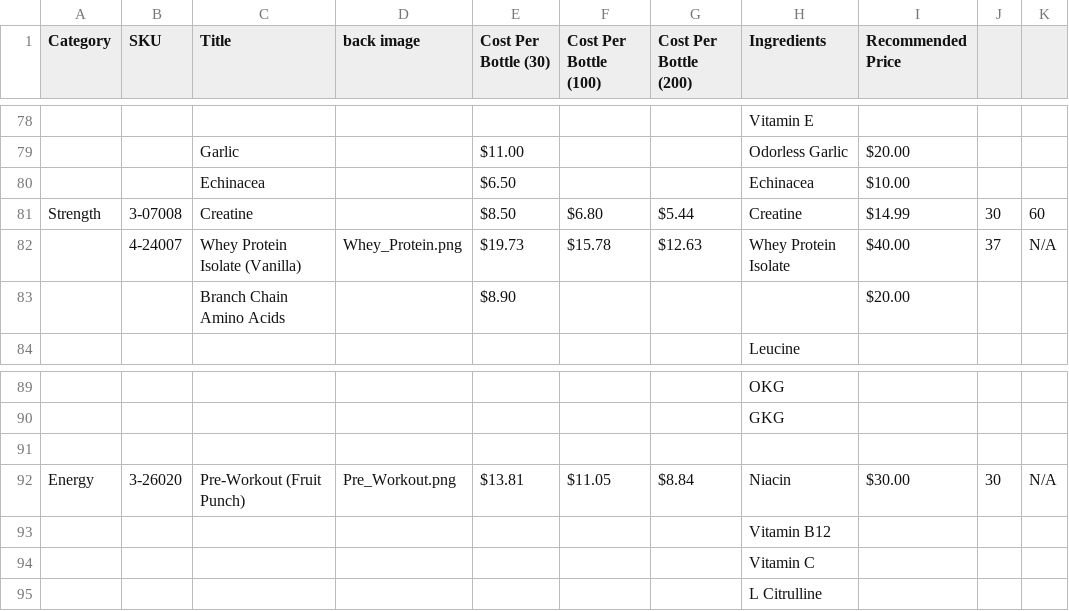
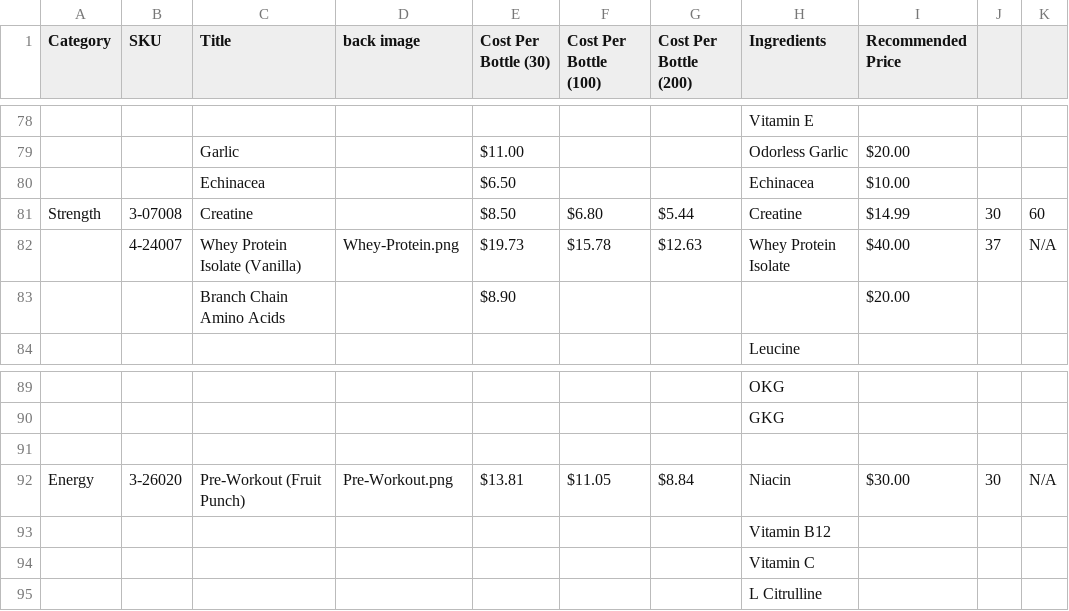
Before and after one commit to amatthi/Genesus, a CSV file: storage/csv/Genesus Data & Formula's - Input Data Sheet.csv, drawn as a sheet; only a part is shown, gaps mark what is left out; the diff names each change by its address in the sheet, - before the commit and + after, or states it on an @@ line.

Commit message:
csv change

```diff
--- a/storage/csv/Genesus Data & Formula's - Input Data Sheet.csv
+++ b/storage/csv/Genesus Data & Formula's - Input Data Sheet.csv
-D82 (back image): Whey_Protein.png
+D82 (back image): Whey-Protein.png
-D92 (back image): Pre_Workout.png
+D92 (back image): Pre-Workout.png
```
